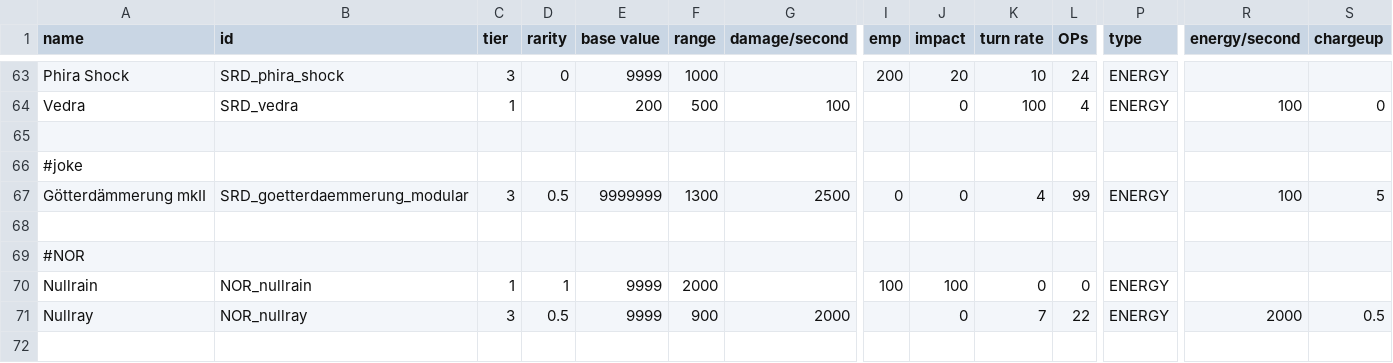
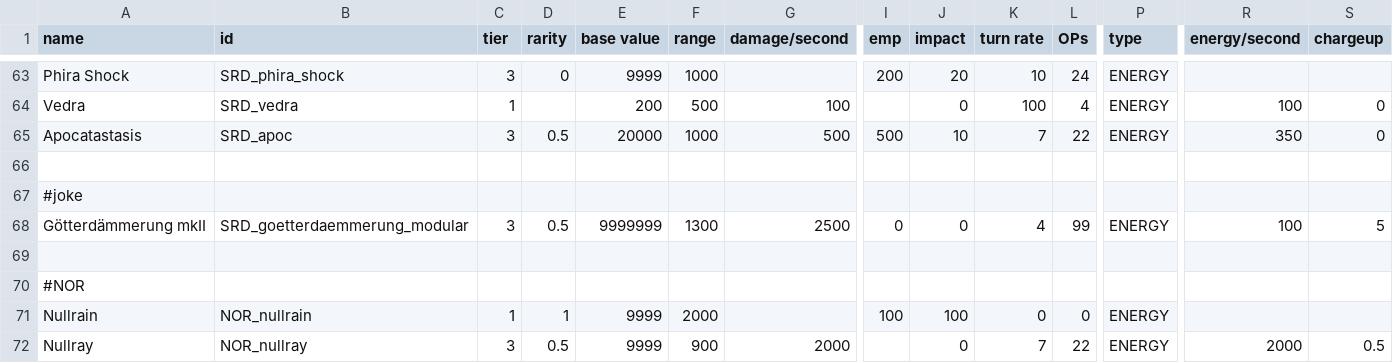
Before and after one commit to niatahl/sylphon, a CSV file: data/weapons/weapon_data.csv, drawn as a sheet; only a part is shown, gaps mark what is left out; the shorter side is filled out with more unchanged rows; rows hold the shown columns only; the diff names each change by its address in the sheet, - before the commit and + after, or states it on an @@ line.

```diff
--- a/data/weapons/weapon_data.csv
+++ b/data/weapons/weapon_data.csv
+row 65: Apocatastasis | SRD_apoc | 3 | 0.5 | 20000 | 1000 | 500 | 500 | 10 | 7 | 22 | ENERGY | 350 | 0
```
Also changed, not shown: data/hullmods/hull_mods.csv, data/hulls/ship_data.csv, 9 other files.
